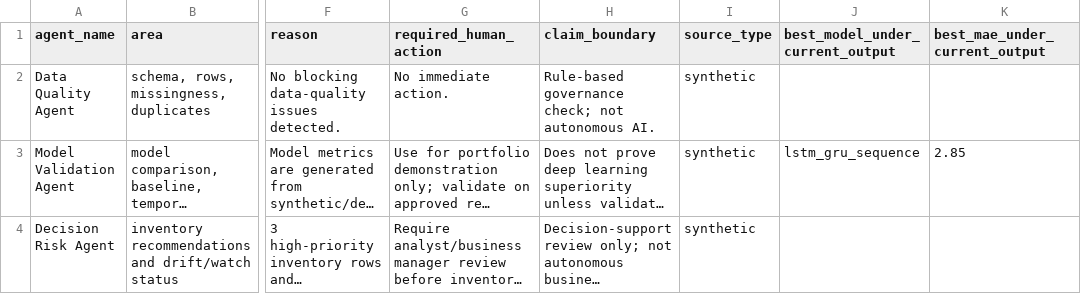
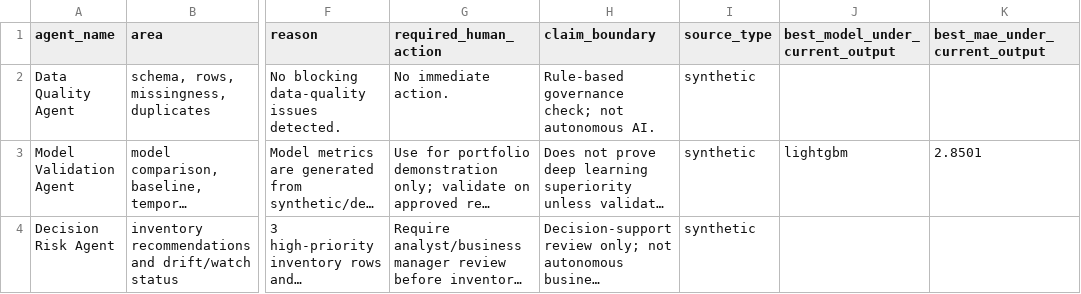
Before and after one commit to Jaletarfasa/retail-decision-support-system, a CSV file: outputs/agent_governance_report.csv, drawn as a sheet; only a part is shown, gaps mark what is left out; long unchanged cells end in …; the diff names each change by its address in the sheet, - before the commit and + after, or states it on an @@ line.

```diff
--- a/outputs/agent_governance_report.csv
+++ b/outputs/agent_governance_report.csv
-J3 (best_model_under_current_output): lstm_gru_sequence
+J3 (best_model_under_current_output): lightgbm
-K3 (best_mae_under_current_output): 2.85
+K3 (best_mae_under_current_output): 2.8501
```
Also changed, not shown: outputs/dashboard_executive_summary.csv, outputs/dashboard_model_comparison.csv, 22 other files.
